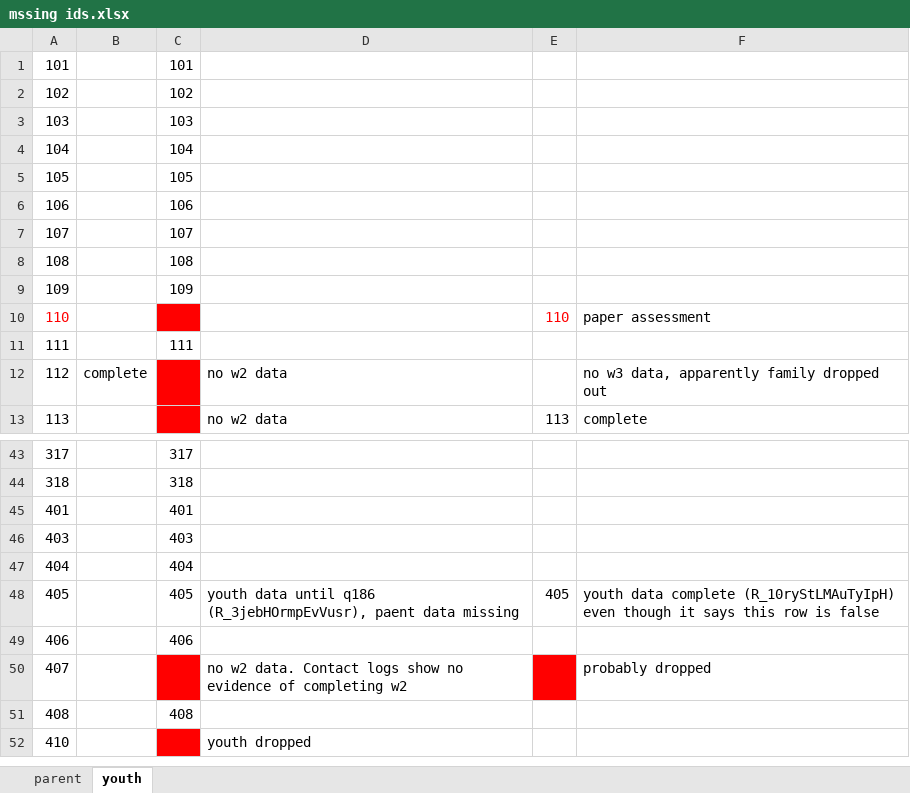
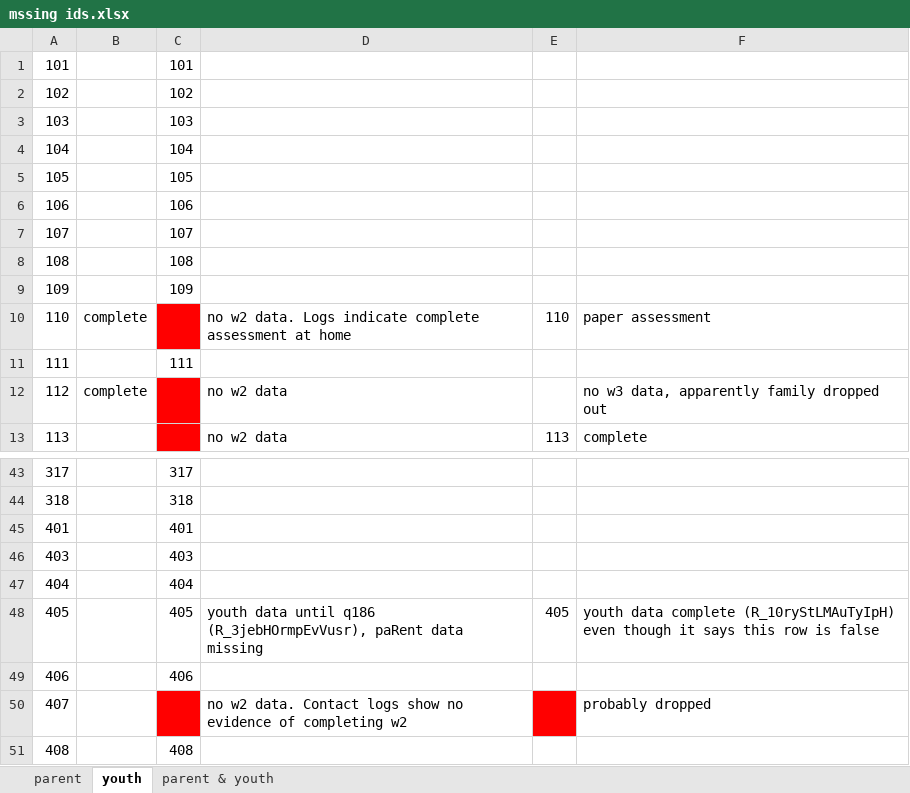
Before and after one commit to Alegarisa/juntos, an Excel workbook: scripts/mssing ids.xlsx, sheet youth, drawn as a sheet; only a part is shown, gaps mark what is left out; the shorter side is filled out with more unchanged rows; values as stored, in another font and other column widths than the file's, no borders; the diff names each change by its address in the sheet, - before the commit and + after, or states it on an @@ line.

Commit message:
conclusions of missing data and new datasets including all

```diff
--- a/scripts/mssing ids.xlsx (sheet youth)
+++ b/scripts/mssing ids.xlsx (sheet youth)
+sheet tab: parent & youth
-A10 text colour: #FF0000
+A10 text colour: black
-B10: (empty)
+B10: complete
-D10: (empty)
+D10: no w2 data. Logs indicate complete assessment at home
-E10 text colour: #FF0000
+E10 text colour: black
-D48: …q186 (R_3jebHOrmpEvVusr), paent data missing
+D48: …q186 (R_3jebHOrmpEvVusr), paRent data missing
```
Also changed, not shown: sheet parent, 2 other files.
